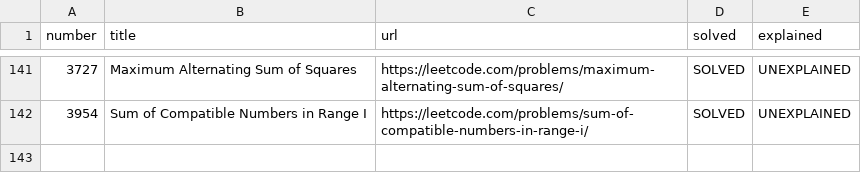
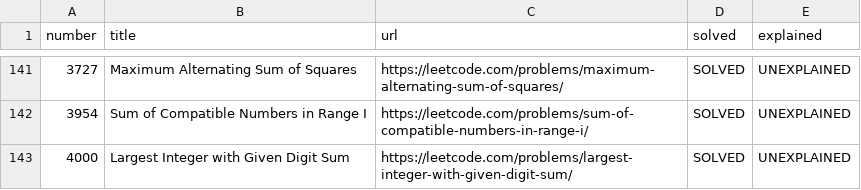
Before and after one commit to PratyushBalaji/One-Line-Leets, a CSV file: table.csv, drawn as a sheet; only a part is shown, gaps mark what is left out.

Commit message:
table: update 4000

```diff
--- a/table.csv
+++ b/table.csv
@@ -142 +142,2 @@ number,title,url,solved,explained
 3954,Sum of Compatible Numbers in Range I,https://leetcode.com/problems/sum-of-compatible-numbers-in-range-i/,SOLVED,UNEXPLAINED
+4000,Largest Integer with Given Digit Sum,https://leetcode.com/problems/largest-integer-with-given-digit-sum/,SOLVED,UNEXPLAINED
```
Also changed, not shown: 1 other file.
